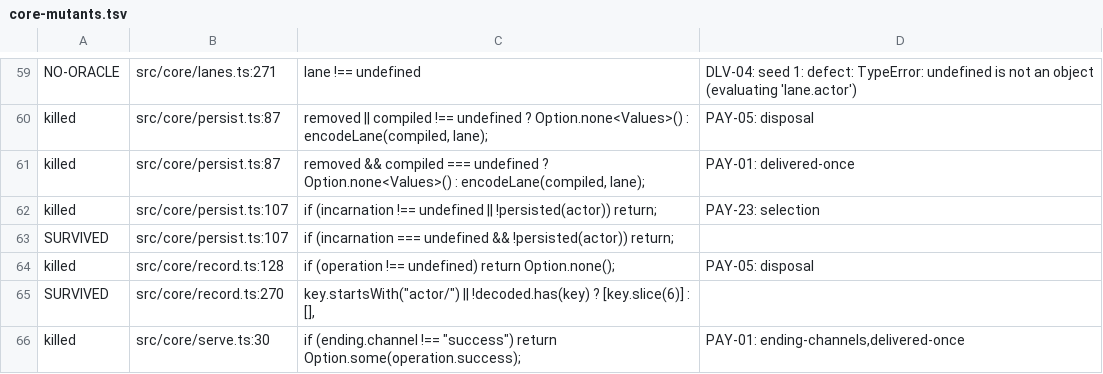
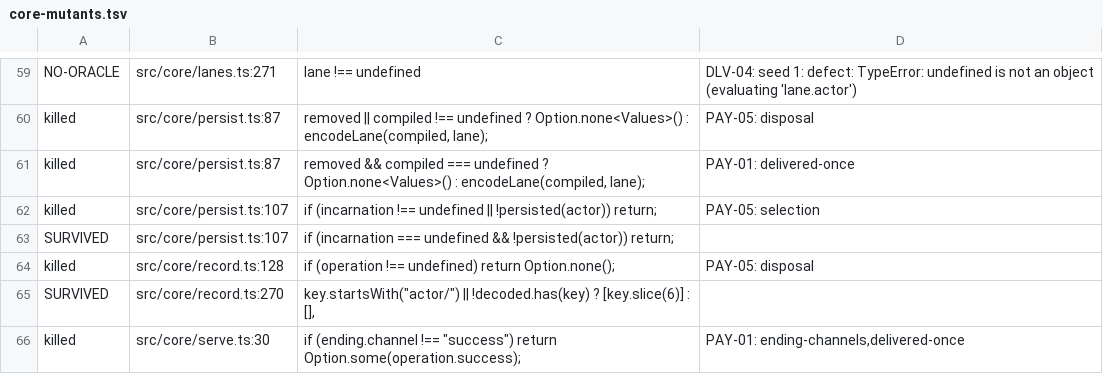
Before and after one commit to heyitsarpit/flow-state, a TSV file: packages/flow-state-v3/conformance/core-mutants.tsv, drawn as a sheet; only a part is shown, gaps mark what is left out.

```diff
--- a/packages/flow-state-v3/conformance/core-mutants.tsv
+++ b/packages/flow-state-v3/conformance/core-mutants.tsv
@@ -61,3 +61,3 @@ killed	src/core/persist.ts:87	removed || compiled !== undefined ? Option.none<Va
 killed	src/core/persist.ts:87	removed && compiled === undefined ? Option.none<Values>() : encodeLane(compiled, lane);	PAY-01: delivered-once
-killed	src/core/persist.ts:107	if (incarnation !== undefined || !persisted(actor)) return;	PAY-23: selection
+killed	src/core/persist.ts:107	if (incarnation !== undefined || !persisted(actor)) return;	PAY-05: selection
 SURVIVED	src/core/persist.ts:107	if (incarnation === undefined && !persisted(actor)) return;	
```
Also changed, not shown: 4 other files.
